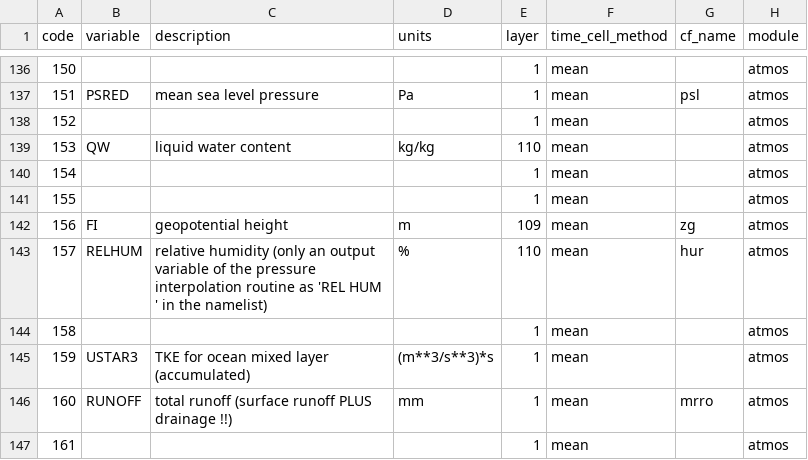
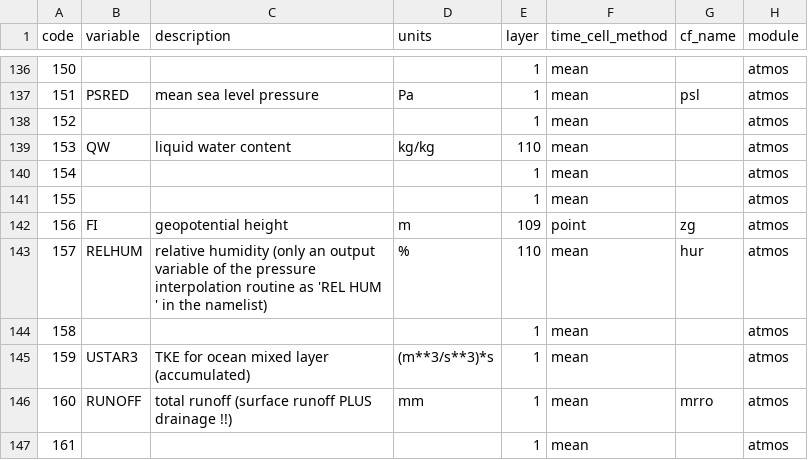
Before and after one commit to remo-rcm/tables, a CSV file: code-list/table.csv, drawn as a sheet; only a part is shown, gaps mark what is left out.

Commit message:
Update table.csv

```diff
--- a/code-list/table.csv
+++ b/code-list/table.csv
@@ -141,3 +141,3 @@ code,variable,description,units,layer,time_cell_method,cf_name,module
 155,,,,1,mean,,atmos
-156,FI,geopotential height,m,109,mean,zg,atmos
+156,FI,geopotential height,m,109,point,zg,atmos
 157,RELHUM,relative humidity (only an output variable of the pressure interpolation routine as 'REL HUM ' in the namelist),%,110,mean,hur,atmos
```
